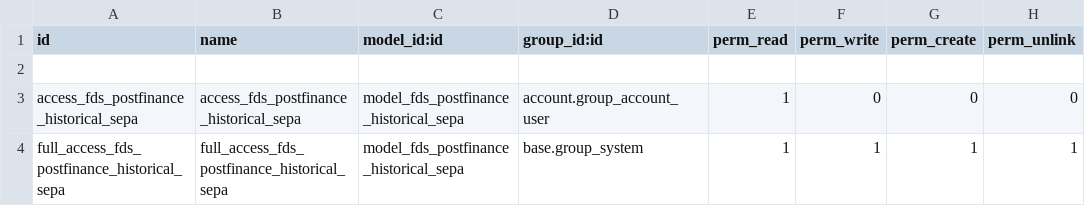
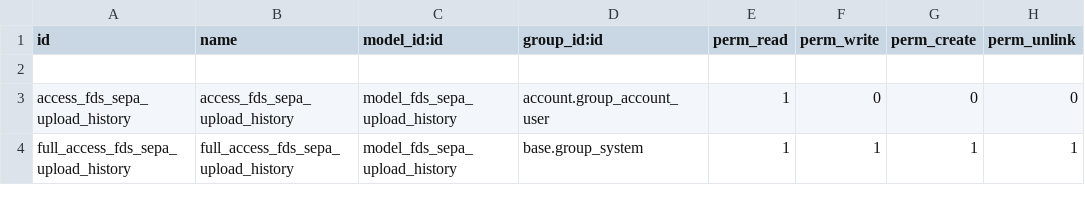
Before and after one commit to OCA/l10n-switzerland, a CSV file: l10n_ch_fds_upload_sepa/security/ir.model.access.csv, drawn as a sheet.

Commit message:
Rework of FDS modules
- Change class names and choose more comprehensive names
- Choose better field names
- Update and simplify the views
- Correct english mistakes
- Correct README files
- Correct translations

```diff
--- a/l10n_ch_fds_upload_sepa/security/ir.model.access.csv
+++ b/l10n_ch_fds_upload_sepa/security/ir.model.access.csv
@@ -2,3 +2,3 @@ id,name,model_id:id,group_id:id,perm_read,perm_write,perm_create,perm_unlink
 
-access_fds_postfinance_historical_sepa,access_fds_postfinance_historical_sepa,model_fds_postfinance_historical_sepa,account.group_account_user,1,0,0,0
-full_access_fds_postfinance_historical_sepa,full_access_fds_postfinance_historical_sepa,model_fds_postfinance_historical_sepa,base.group_system,1,1,1,1
+access_fds_sepa_upload_history,access_fds_sepa_upload_history,model_fds_sepa_upload_history,account.group_account_user,1,0,0,0
+full_access_fds_sepa_upload_history,full_access_fds_sepa_upload_history,model_fds_sepa_upload_history,base.group_system,1,1,1,1
```
Also changed, not shown: 12 other files.
